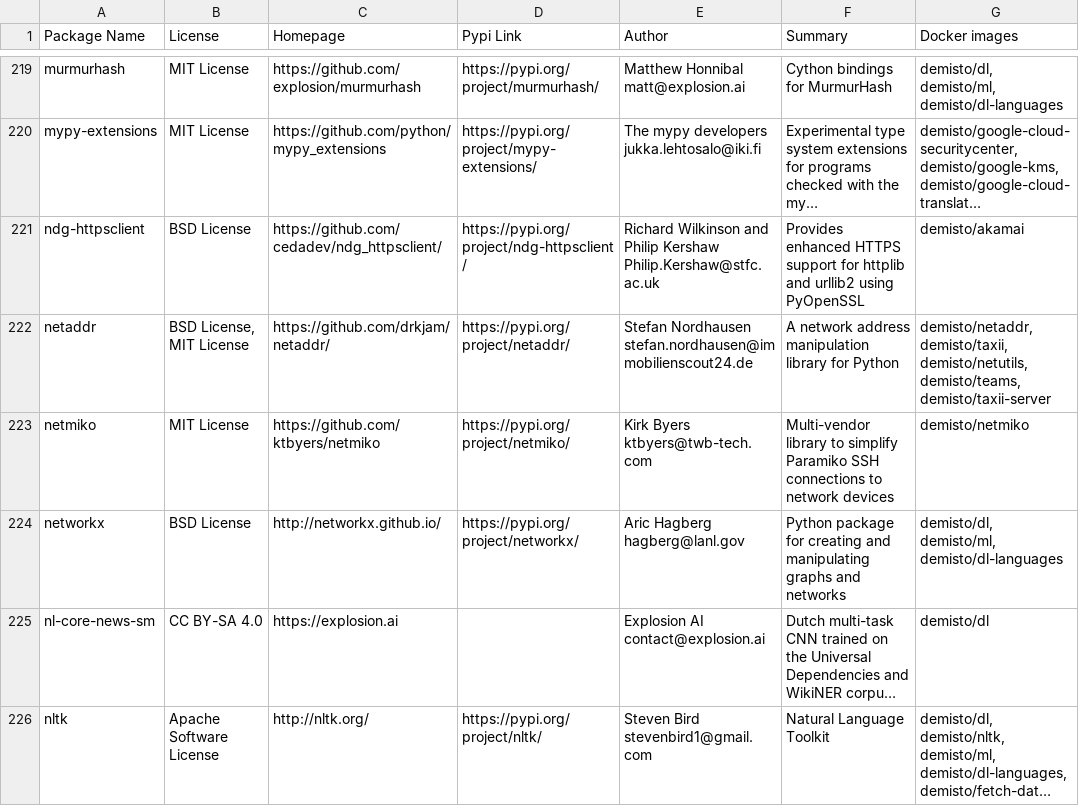
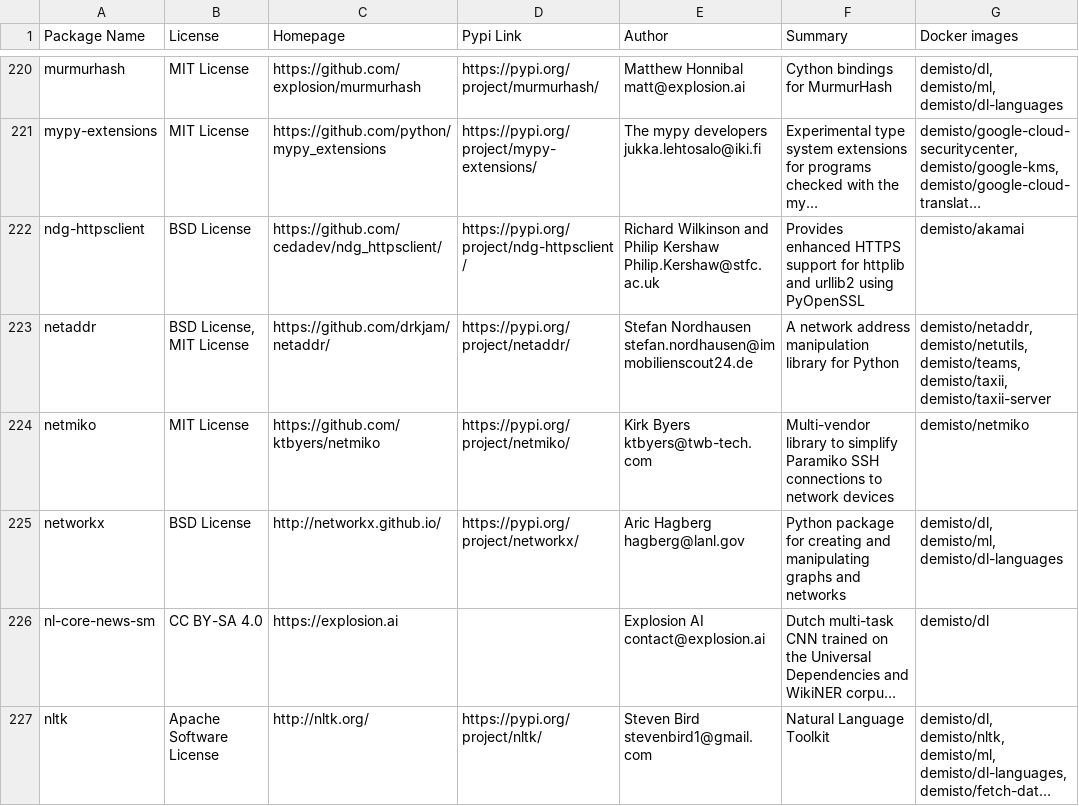
Before and after one commit to upstart-swiss/dockerfiles, a CSV file: used_packages.csv, drawn as a sheet; only a part is shown, gaps mark what is left out; long unchanged cells end in …; addresses are those after the commit; the diff covers the shown part only; the diff names each change by its address in the sheet, - before the commit and + after, or states it on an @@ line.

Commit message:
Sun Jan 10 01:11:50 UTC 2021: automatic docker repository update

```diff
--- a/used_packages.csv
+++ b/used_packages.csv
-G223 (Docker images): demisto/netaddr, demisto/taxii, demisto/netutils, demisto/teams, demisto/taxii-server
+G223 (Docker images): demisto/netaddr, demisto/netutils, demisto/teams, demisto/taxii, demisto/taxii-server
```
Also changed, not shown: 2 added rows and 64 edited cells elsewhere in this file, 13 other files.
